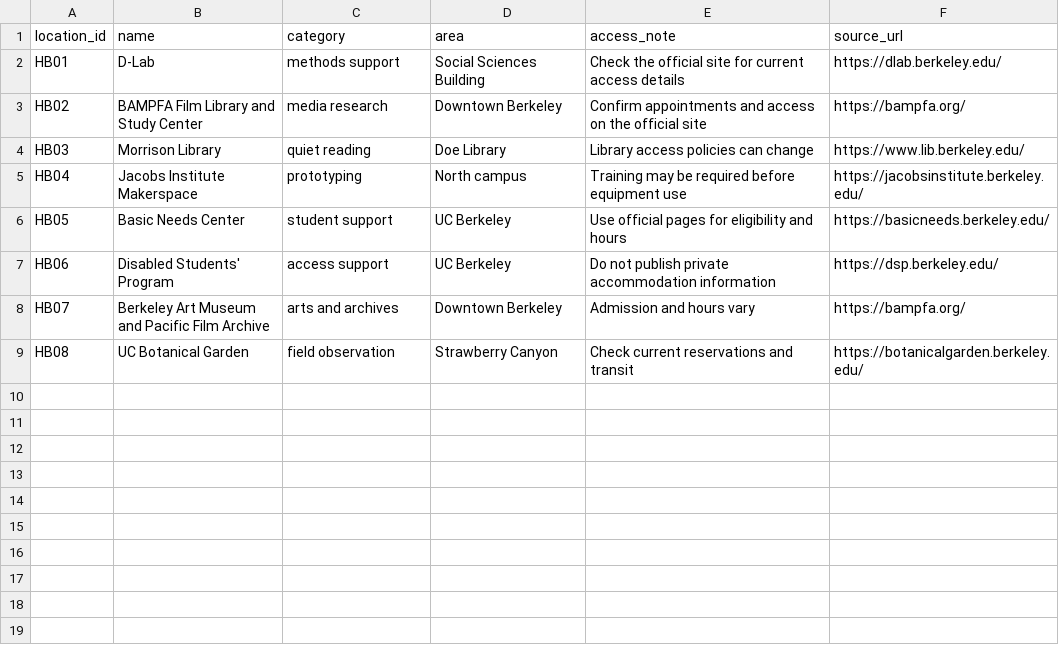
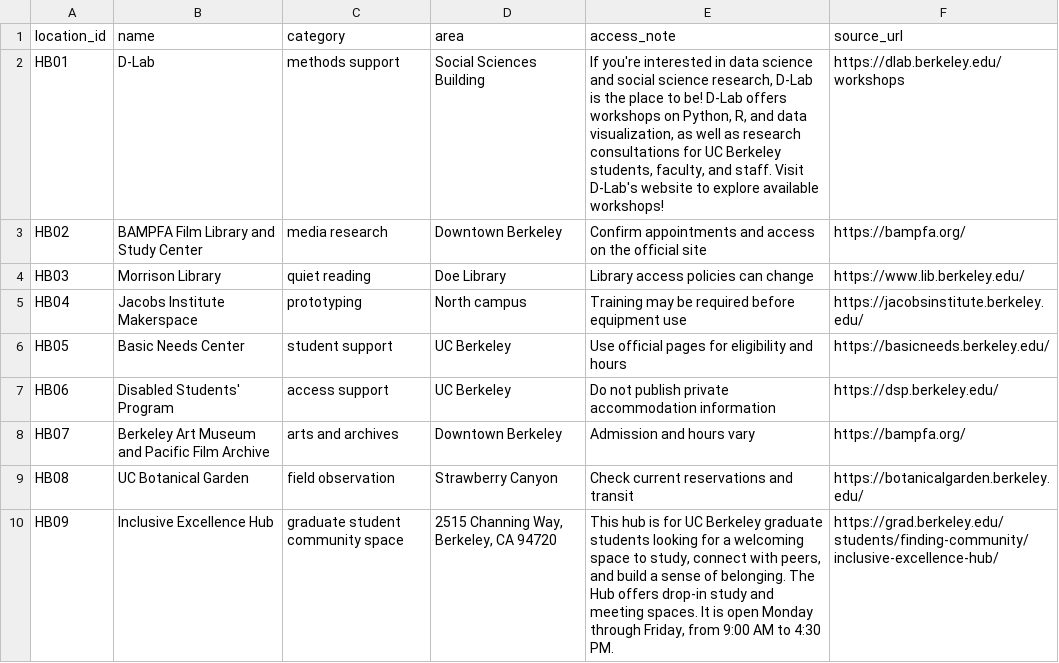
Before and after one commit to anneminkyung/hidden-berkeley, a CSV file: docs/_data/locations.csv, drawn as a sheet.

Commit message:
update d-lab and inclusive excellence hub

```diff
--- a/docs/_data/locations.csv
+++ b/docs/_data/locations.csv
@@ -1,3 +1,3 @@
 location_id,name,category,area,access_note,source_url
-HB01,D-Lab,methods support,Social Sciences Building,Check the official site for current access details,https://dlab.berkeley.edu/
+HB01,D-Lab,methods support,Social Sciences Building,"If you're interested in data science and social science research, D-Lab is the place to be! D-Lab offers workshops on Python, R, and data visualization, as well as research consultations for UC Berkeley students, faculty, and staff. Visit D-Lab's website to explore available workshops!",https://dlab.berkeley.edu/workshops
 HB02,BAMPFA Film Library and Study Center,media research,Downtown Berkeley,Confirm appointments and access on the official site,https://bampfa.org/
@@ -9 +9,2 @@ HB07,Berkeley Art Museum and Pacific Film Archive,arts and archives,Downtown Ber
 HB08,UC Botanical Garden,field observation,Strawberry Canyon,Check current reservations and transit,https://botanicalgarden.berkeley.edu/
+HB09,Inclusive Excellence Hub,graduate student community space,"2515 Channing Way, Berkeley, CA 94720","This hub is for UC Berkeley graduate students looking for a welcoming space to study, connect with peers, and build a sense of belonging. The Hub offers drop-in study and meeting spaces. It is open Monday through Friday, from 9:00 AM to 4:30 PM.",https://grad.berkeley.edu/students/finding-community/inclusive-excellence-hub/
```
Also changed, not shown: 1 other file.
